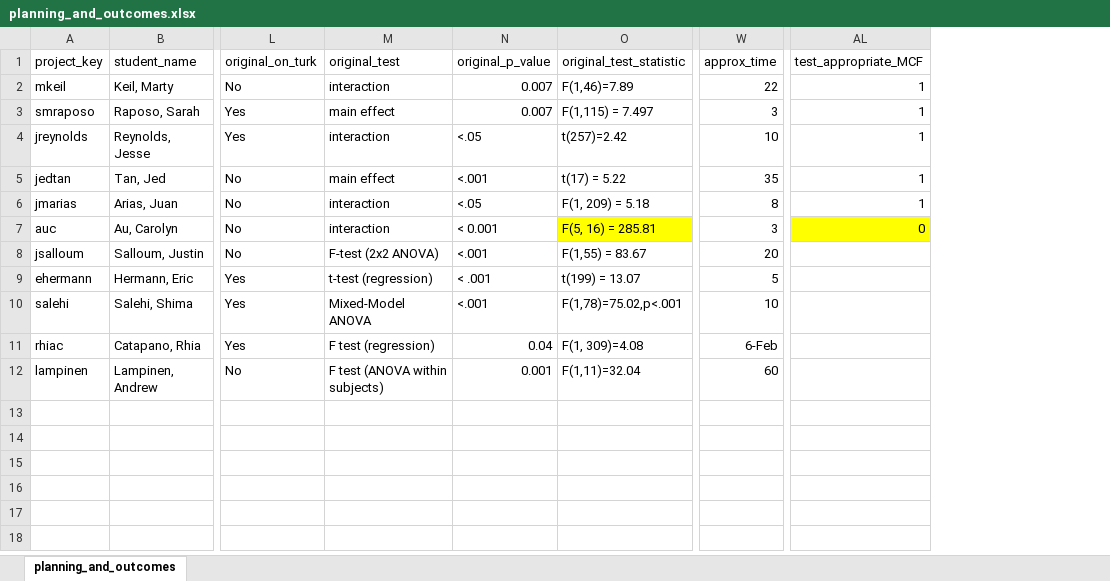
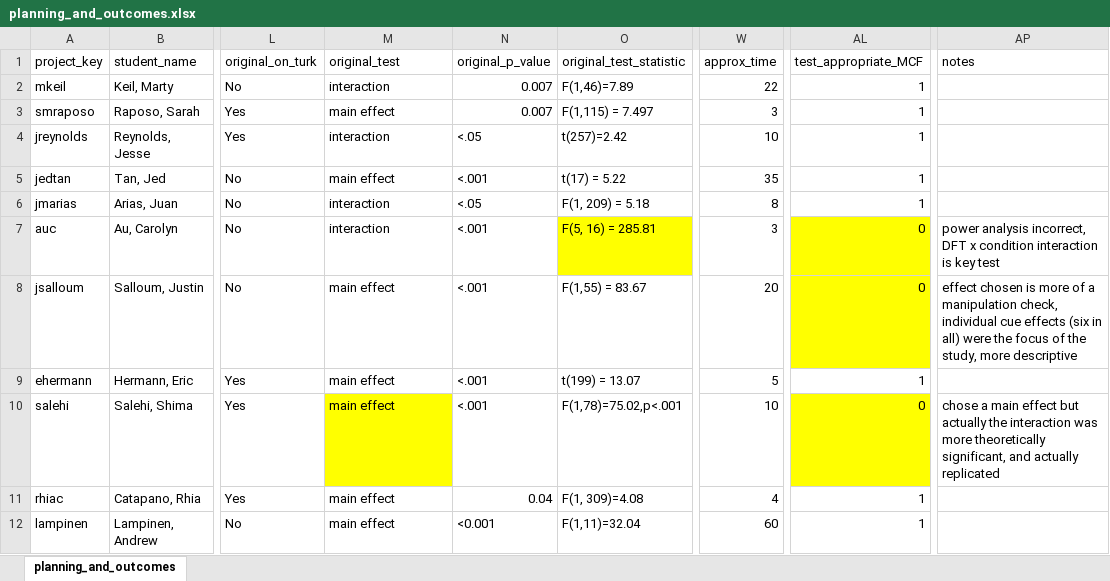
Before and after one commit to StanfordPsych254/replication_project, an Excel workbook: data/planning_and_outcomes.xlsx, sheet planning_and_outcomes, drawn as a sheet; only a part is shown, gaps mark what is left out; values as stored, in another font and other column widths than the file's, no borders; the diff names each change by its address in the sheet, - before the commit and + after, or states it on an @@ line.

Commit message:
finished review of student coding decisions

```diff
--- a/data/planning_and_outcomes.xlsx (sheet planning_and_outcomes)
+++ b/data/planning_and_outcomes.xlsx (sheet planning_and_outcomes)
+column AP (notes), rows 7-10: power analysis incorrect, DFT x condition interaction is key test | effect chosen is more of a manipulation check, individual cue effects (six in all) were the focus of the study, more descriptive |  | chose a main effect but actually the interaction was more theoretically significant, and actually replicated
-N7 (original_p_value): < 0.001
+N7 (original_p_value): <.001
-M8 (original_test): F-test (2x2 ANOVA)
+M8 (original_test): main effect
-AL8 (test_appropriate_MCF): (empty)
+AL8 (test_appropriate_MCF): 0
-AL8 fill: none
+AL8 fill: #FFFF00
-M9 (original_test): t-test (regression)
+M9 (original_test): main effect
-N9 (original_p_value): < .001
+N9 (original_p_value): <.001
-AL9 (test_appropriate_MCF): (empty)
+AL9 (test_appropriate_MCF): 1
-M10 (original_test): Mixed-Model ANOVA
+M10 (original_test): main effect
-M10 fill: none
+M10 fill: #FFFF00
-AL10 (test_appropriate_MCF): (empty)
+AL10 (test_appropriate_MCF): 0
-AL10 fill: none
+AL10 fill: #FFFF00
-M11 (original_test): F test (regression)
+M11 (original_test): main effect
-W11 (approx_time): 6-Feb
+W11 (approx_time): 4
-AL11:AL12 (test_appropriate_MCF): (empty)
+AL11:AL12 (test_appropriate_MCF): 1
-M12 (original_test): F test (ANOVA within subjects)
+M12 (original_test): main effect
-N12 (original_p_value): 0.001
+N12 (original_p_value): <0.001
```
Also changed, not shown: 1 other file.
